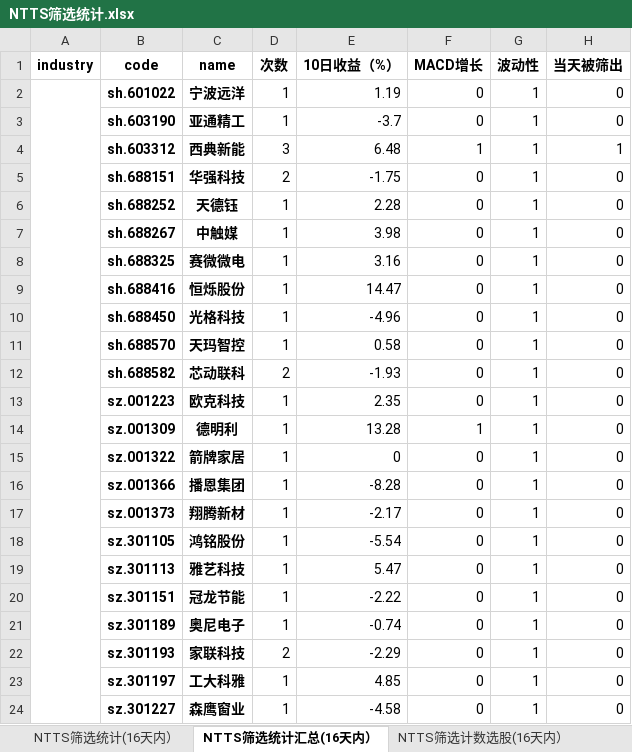
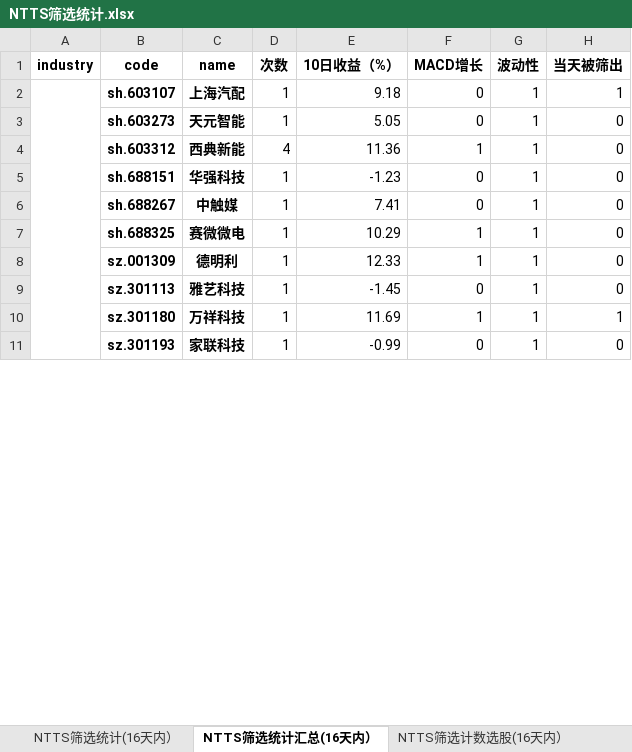
Before and after one commit to wusuaya/ever, an Excel workbook: NTTS筛选统计.xlsx, sheet NTTS筛选统计汇总(16天内）, drawn as a sheet; only a part is shown; values as stored, in another font and other column widths than the file's, no borders; removed rows and columns are numbered as before the commit, all else as after; the diff covers the shown part only; the diff names each change by its address in the sheet, - before the commit and + after, or states it on an @@ line.

```diff
--- a/NTTS筛选统计.xlsx (sheet NTTS筛选统计汇总(16天内）)
+++ b/NTTS筛选统计.xlsx (sheet NTTS筛选统计汇总(16天内）)
-row 2:  | sh.601022 | 宁波远洋 | 1 | 1.19 | 0 | 1 | 0
+row 2:  | sh.603107 | 上海汽配 | 1 | 9.18 | 0 | 1 | 1
-B3 (code): sh.603190
+B3 (code): sh.603273
-C3 (name): 亚通精工
+C3 (name): 天元智能
-E3 (10日收益（%）): -3.7
+E3 (10日收益（%）): 5.05
-D4 (次数): 3
+D4 (次数): 4
-E4 (10日收益（%）): 6.48
+E4 (10日收益（%）): 11.36
-H4 (当天被筛出): 1
+H4 (当天被筛出): 0
-D5 (次数): 2
+D5 (次数): 1
-E5 (10日收益（%）): -1.75
+E5 (10日收益（%）): -1.23
-row 6:  | sh.688252 | 天德钰 | 1 | 2.28 | 0 | 1 | 0
-E6 (10日收益（%）): 3.98
+E6 (10日收益（%）): 7.41
-E7 (10日收益（%）): 3.16
+E7 (10日收益（%）): 10.29
-F7 (MACD增长): 0
+F7 (MACD增长): 1
-row 9:  | sh.688416 | 恒烁股份 | 1 | 14.47 | 0 | 1 | 0
-row 10:  | sh.688450 | 光格科技 | 1 | -4.96 | 0 | 1 | 0
-row 11:  | sh.688570 | 天玛智控 | 1 | 0.58 | 0 | 1 | 0
-row 12:  | sh.688582 | 芯动联科 | 2 | -1.93 | 0 | 1 | 0
-row 13:  | sz.001223 | 欧克科技 | 1 | 2.35 | 0 | 1 | 0
-E8 (10日收益（%）): 13.28
+E8 (10日收益（%）): 12.33
-row 15:  | sz.001322 | 箭牌家居 | 1 | 0 | 0 | 1 | 0
-row 16:  | sz.001366 | 播恩集团 | 1 | -8.28 | 0 | 1 | 0
-row 17:  | sz.001373 | 翔腾新材 | 1 | -2.17 | 0 | 1 | 0
-row 18:  | sz.301105 | 鸿铭股份 | 1 | -5.54 | 0 | 1 | 0
-E9 (10日收益（%）): 5.47
+E9 (10日收益（%）): -1.45
-row 20:  | sz.301151 | 冠龙节能 | 1 | -2.22 | 0 | 1 | 0
-row 21:  | sz.301189 | 奥尼电子 | 1 | -0.74 | 0 | 1 | 0
+row 10:  | sz.301180 | 万祥科技 | 1 | 11.69 | 1 | 1 | 1
-D11 (次数): 2
+D11 (次数): 1
-E11 (10日收益（%）): -2.29
+E11 (10日收益（%）): -0.99
-row 23:  | sz.301197 | 工大科雅 | 1 | 4.85 | 0 | 1 | 0
-row 24:  | sz.301227 | 森鹰窗业 | 1 | -4.58 | 0 | 1 | 0
```
Also changed, not shown: 17 added rows, 108 removed rows, 173 edited cells and merged cells elsewhere in this sheet, sheet NTTS筛选统计(16天内）, sheet 策略叠加统计（2024-12-20), sheet NTTS筛选行业统计(16天内）, sheet NTTS筛选计数选股(16天内）, other sheet tabs.
